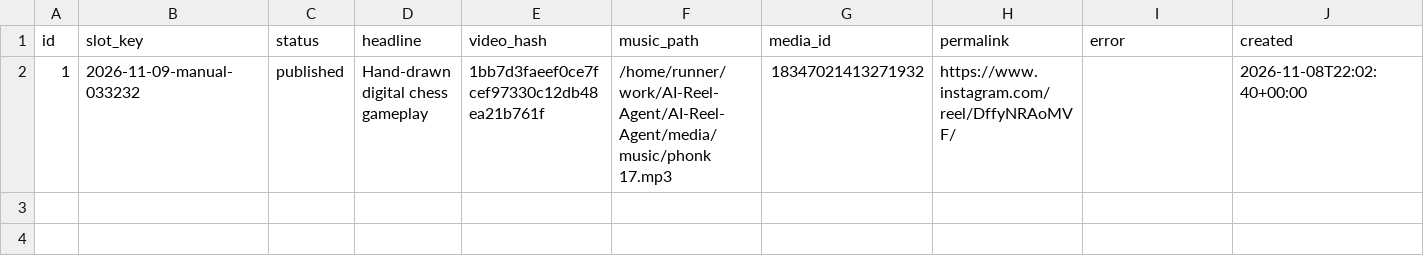
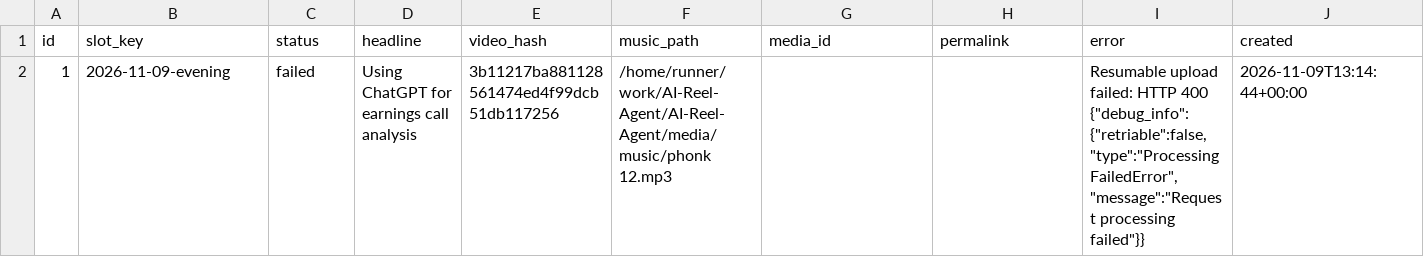
Before and after one commit to harshwardhansharma7005-crypto/AI-Reel-Agent, a CSV file: history/publication_history.csv, drawn as a sheet; only a part is shown; the diff covers the shown part only; the diff names each change by its address in the sheet, - before the commit and + after, or states it on an @@ line.

Commit message:
Update publication history [skip ci]

```diff
--- a/history/publication_history.csv
+++ b/history/publication_history.csv
-B2 (slot_key): 2026-11-09-manual-033232
+B2 (slot_key): 2026-11-09-evening
-C2 (status): published
+C2 (status): failed
-D2 (headline): Hand-drawn digital chess gameplay
+D2 (headline): Using ChatGPT for earnings call analysis
-E2 (video_hash): 1bb7d3faeef0ce7fcef97330c12db48ea21b761f
+E2 (video_hash): 3b11217ba881128561474ed4f99dcb51db117256
-F2 (music_path): /home/runner/work/AI-Reel-Agent/AI-Reel-Agent/media/music/phonk 17.mp3
+F2 (music_path): /home/runner/work/AI-Reel-Agent/AI-Reel-Agent/media/music/phonk 12.mp3
-G2 (media_id): 18347021413271932
+G2 (media_id): (empty)
-H2 (permalink): https://www.instagram.com/reel/DffyNRAoMVF/
+H2 (permalink): (empty)
-I2 (error): (empty)
+I2 (error): Resumable upload failed: HTTP 400 {"debug_info":{"retriable":false,"type":"ProcessingFailedError","message":"Request processing failed"}}
-J2 (created): 2026-11-08T22:02:40+00:00
+J2 (created): 2026-11-09T13:14:44+00:00
```
Also changed, not shown: 1 edited cell elsewhere in this file.
